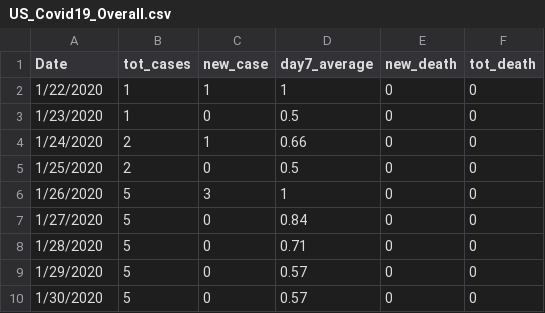
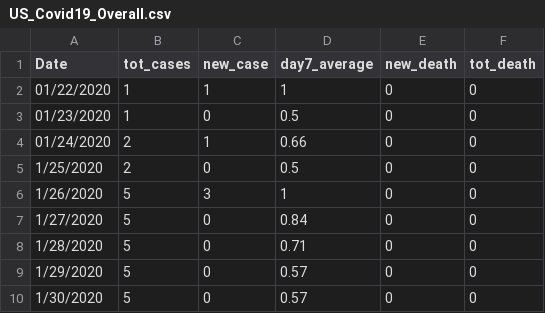
Before and after one commit to savigovindarajan/savigovindarajan.github.io, a CSV file: US_Covid19_Overall.csv, drawn as a sheet; only a part is shown.

Commit message:
Update US_Covid19_Overall.csv

```diff
--- a/US_Covid19_Overall.csv
+++ b/US_Covid19_Overall.csv
@@ -1,5 +1,5 @@
 Date, tot_cases,new_case,day7_average,new_death,tot_death
-1/22/2020,1,1,1,0,0
-1/23/2020,1,0,0.5,0,0
-1/24/2020,2,1,0.66,0,0
+01/22/2020,1,1,1,0,0
+01/23/2020,1,0,0.5,0,0
+01/24/2020,2,1,0.66,0,0
 1/25/2020,2,0,0.5,0,0
```
